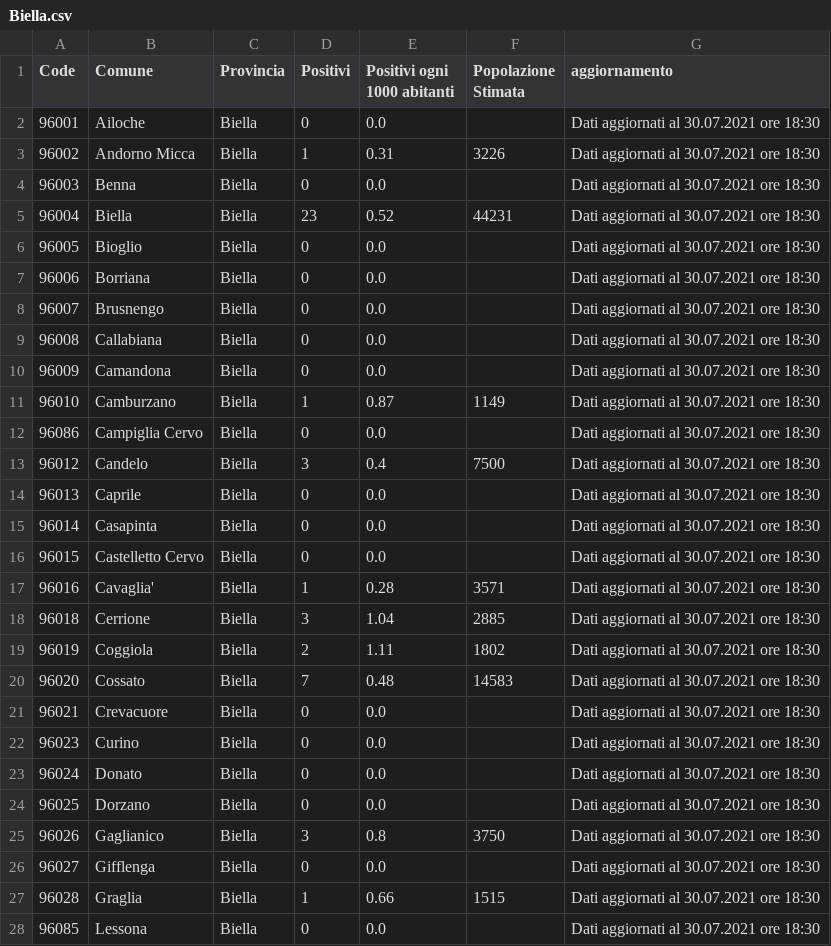
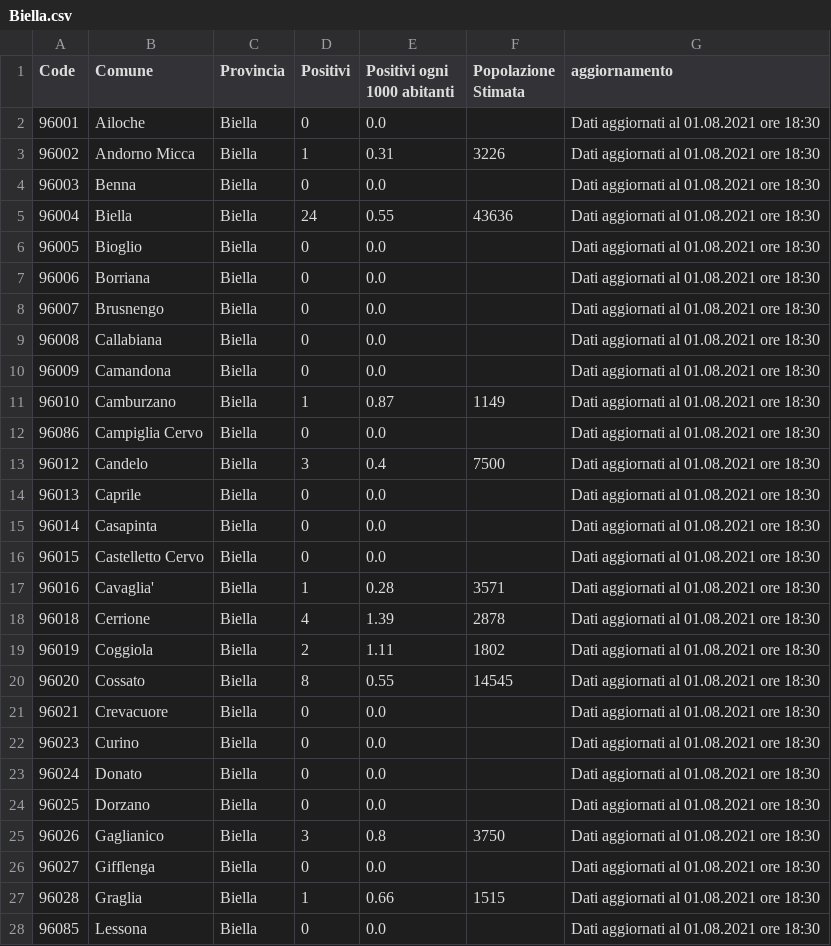
Before and after one commit to floatingpurr/covid-piemonte, a CSV file: data/postprocessing/Biella.csv, drawn as a sheet; only a part is shown; the diff covers the shown part only.

```diff
--- a/data/postprocessing/Biella.csv
+++ b/data/postprocessing/Biella.csv
@@ -1,28 +1,28 @@
 Code,Comune,Provincia,Positivi,Positivi ogni 1000 abitanti,Popolazione Stimata,aggiornamento
-96001,Ailoche,Biella,0,0.0,,Dati aggiornati al 30.07.2021 ore 18:30
-96002,Andorno Micca,Biella,1,0.31,3226,Dati aggiornati al 30.07.2021 ore 18:30
-96003,Benna,Biella,0,0.0,,Dati aggiornati al 30.07.2021 ore 18:30
-96004,Biella,Biella,23,0.52,44231,Dati aggiornati al 30.07.2021 ore 18:30
-96005,Bioglio,Biella,0,0.0,,Dati aggiornati al 30.07.2021 ore 18:30
-96006,Borriana,Biella,0,0.0,,Dati aggiornati al 30.07.2021 ore 18:30
-96007,Brusnengo,Biella,0,0.0,,Dati aggiornati al 30.07.2021 ore 18:30
-96008,Callabiana,Biella,0,0.0,,Dati aggiornati al 30.07.2021 ore 18:30
-96009,Camandona,Biella,0,0.0,,Dati aggiornati al 30.07.2021 ore 18:30
-96010,Camburzano,Biella,1,0.87,1149,Dati aggiornati al 30.07.2021 ore 18:30
-96086,Campiglia Cervo,Biella,0,0.0,,Dati aggiornati al 30.07.2021 ore 18:30
-96012,Candelo,Biella,3,0.4,7500,Dati aggiornati al 30.07.2021 ore 18:30
-96013,Caprile,Biella,0,0.0,,Dati aggiornati al 30.07.2021 ore 18:30
-96014,Casapinta,Biella,0,0.0,,Dati aggiornati al 30.07.2021 ore 18:30
-96015,Castelletto Cervo,Biella,0,0.0,,Dati aggiornati al 30.07.2021 ore 18:30
-96016,Cavaglia',Biella,1,0.28,3571,Dati aggiornati al 30.07.2021 ore 18:30
-96018,Cerrione,Biella,3,1.04,2885,Dati aggiornati al 30.07.2021 ore 18:30
-96019,Coggiola,Biella,2,1.11,1802,Dati aggiornati al 30.07.2021 ore 18:30
-96020,Cossato,Biella,7,0.48,14583,Dati aggiornati al 30.07.2021 ore 18:30
-96021,Crevacuore,Biella,0,0.0,,Dati aggiornati al 30.07.2021 ore 18:30
-96023,Curino,Biella,0,0.0,,Dati aggiornati al 30.07.2021 ore 18:30
-96024,Donato,Biella,0,0.0,,Dati aggiornati al 30.07.2021 ore 18:30
-96025,Dorzano,Biella,0,0.0,,Dati aggiornati al 30.07.2021 ore 18:30
-96026,Gaglianico,Biella,3,0.8,3750,Dati aggiornati al 30.07.2021 ore 18:30
-96027,Gifflenga,Biella,0,0.0,,Dati aggiornati al 30.07.2021 ore 18:30
-96028,Graglia,Biella,1,0.66,1515,Dati aggiornati al 30.07.2021 ore 18:30
-96085,Lessona,Biella,0,0.0,,Dati aggiornati al 30.07.2021 ore 18:30
+96001,Ailoche,Biella,0,0.0,,Dati aggiornati al 01.08.2021 ore 18:30
+96002,Andorno Micca,Biella,1,0.31,3226,Dati aggiornati al 01.08.2021 ore 18:30
+96003,Benna,Biella,0,0.0,,Dati aggiornati al 01.08.2021 ore 18:30
+96004,Biella,Biella,24,0.55,43636,Dati aggiornati al 01.08.2021 ore 18:30
+96005,Bioglio,Biella,0,0.0,,Dati aggiornati al 01.08.2021 ore 18:30
+96006,Borriana,Biella,0,0.0,,Dati aggiornati al 01.08.2021 ore 18:30
+96007,Brusnengo,Biella,0,0.0,,Dati aggiornati al 01.08.2021 ore 18:30
+96008,Callabiana,Biella,0,0.0,,Dati aggiornati al 01.08.2021 ore 18:30
+96009,Camandona,Biella,0,0.0,,Dati aggiornati al 01.08.2021 ore 18:30
+96010,Camburzano,Biella,1,0.87,1149,Dati aggiornati al 01.08.2021 ore 18:30
+96086,Campiglia Cervo,Biella,0,0.0,,Dati aggiornati al 01.08.2021 ore 18:30
+96012,Candelo,Biella,3,0.4,7500,Dati aggiornati al 01.08.2021 ore 18:30
+96013,Caprile,Biella,0,0.0,,Dati aggiornati al 01.08.2021 ore 18:30
+96014,Casapinta,Biella,0,0.0,,Dati aggiornati al 01.08.2021 ore 18:30
+96015,Castelletto Cervo,Biella,0,0.0,,Dati aggiornati al 01.08.2021 ore 18:30
+96016,Cavaglia',Biella,1,0.28,3571,Dati aggiornati al 01.08.2021 ore 18:30
+96018,Cerrione,Biella,4,1.39,2878,Dati aggiornati al 01.08.2021 ore 18:30
+96019,Coggiola,Biella,2,1.11,1802,Dati aggiornati al 01.08.2021 ore 18:30
+96020,Cossato,Biella,8,0.55,14545,Dati aggiornati al 01.08.2021 ore 18:30
+96021,Crevacuore,Biella,0,0.0,,Dati aggiornati al 01.08.2021 ore 18:30
+96023,Curino,Biella,0,0.0,,Dati aggiornati al 01.08.2021 ore 18:30
+96024,Donato,Biella,0,0.0,,Dati aggiornati al 01.08.2021 ore 18:30
+96025,Dorzano,Biella,0,0.0,,Dati aggiornati al 01.08.2021 ore 18:30
+96026,Gaglianico,Biella,3,0.8,3750,Dati aggiornati al 01.08.2021 ore 18:30
+96027,Gifflenga,Biella,0,0.0,,Dati aggiornati al 01.08.2021 ore 18:30
+96028,Graglia,Biella,1,0.66,1515,Dati aggiornati al 01.08.2021 ore 18:30
+96085,Lessona,Biella,0,0.0,,Dati aggiornati al 01.08.2021 ore 18:30
```
Also changed, not shown: 63 edited cells elsewhere in this file, data/postprocessing/Alessandria.csv, data/postprocessing/Novara.csv, 9 other files.
